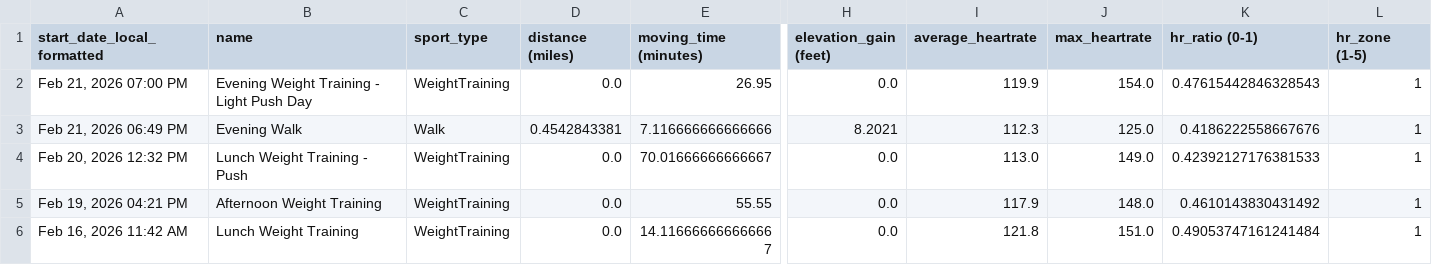
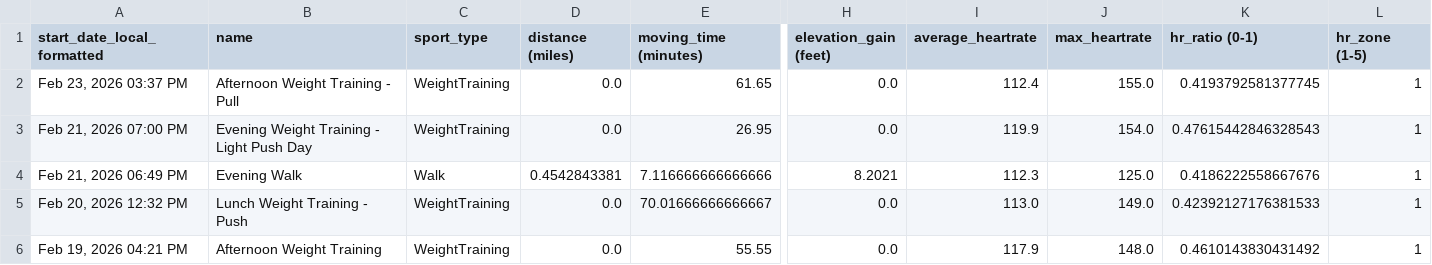
Before and after one commit to adbrigs/strava-training-dashboard, a CSV file: Training_Intensity_Report/dashboard/data/activity_data_with_intensity.csv, drawn as a sheet; only a part is shown, gaps mark what is left out; the shorter side is filled out with more unchanged rows; rows hold the shown columns only; the diff names each change by its address in the sheet, - before the commit and + after, or states it on an @@ line.

```diff
--- a/Training_Intensity_Report/dashboard/data/activity_data_with_intensity.csv
+++ b/Training_Intensity_Report/dashboard/data/activity_data_with_intensity.csv
+row 2: Feb 23, 2026 03:37 PM | Afternoon Weight Training - Pull | WeightTraining | 0.0 | 61.65 | 0.0 | 112.4 | 155.0 | 0.4193792581377745 | 1
```
Also changed, not shown: Training_Intensity_Report/dashboard/data/all_activities_rawdata.csv.
